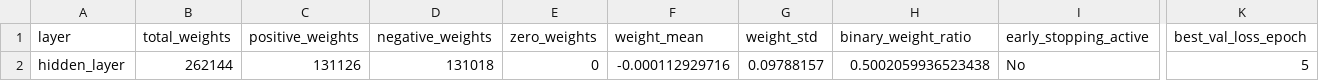
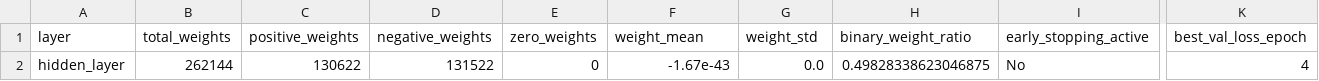
Before and after one commit to Rtarun3606k/drone-crop, a CSV file: ML/BNN-split-images/results/binary_weights_analysis.csv, drawn as a sheet; only a part is shown, gaps mark what is left out; the diff names each change by its address in the sheet, - before the commit and + after, or states it on an @@ line.

```diff
--- a/ML/BNN-split-images/results/binary_weights_analysis.csv
+++ b/ML/BNN-split-images/results/binary_weights_analysis.csv
-C2 (positive_weights): 131126
+C2 (positive_weights): 130622
-D2 (negative_weights): 131018
+D2 (negative_weights): 131522
-F2 (weight_mean): -0.000112929716
+F2 (weight_mean): -1.67e-43
-G2 (weight_std): 0.09788157
+G2 (weight_std): 0.0
-H2 (binary_weight_ratio): 0.5002059936523438
+H2 (binary_weight_ratio): 0.49828338623046875
-K2 (best_val_loss_epoch): 5
+K2 (best_val_loss_epoch): 4
```
Also changed, not shown: ML/BNN-split-images/results/dataset_statistics.csv, ML/BNN-split-images/results/epoch_summary.csv, 8 other files.
